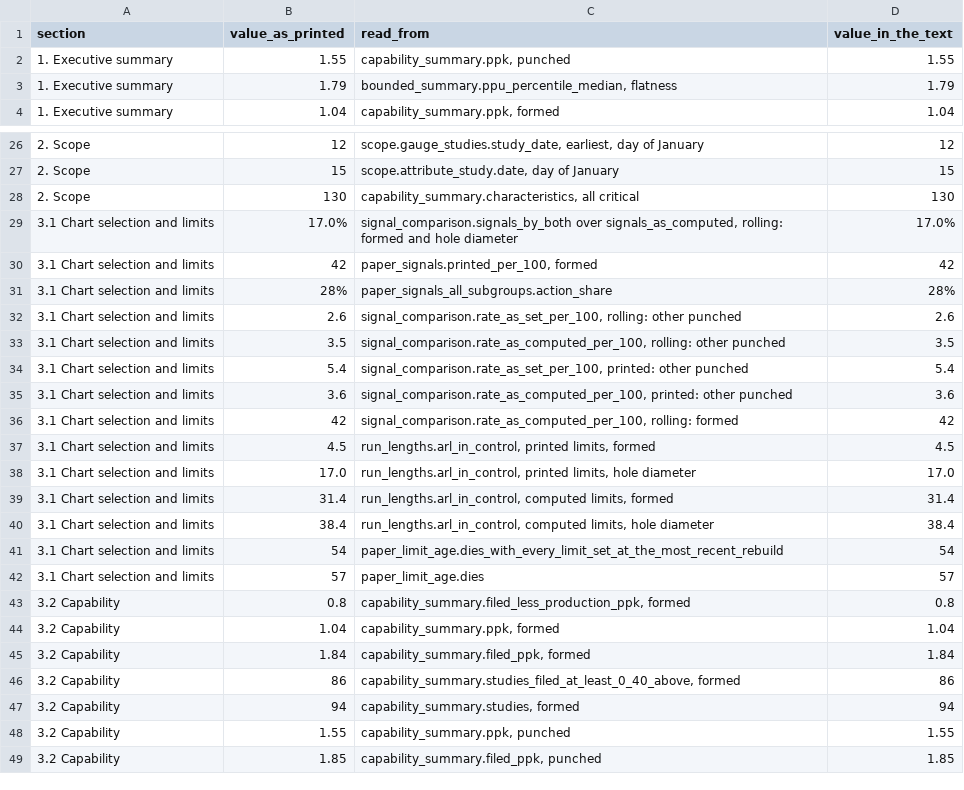
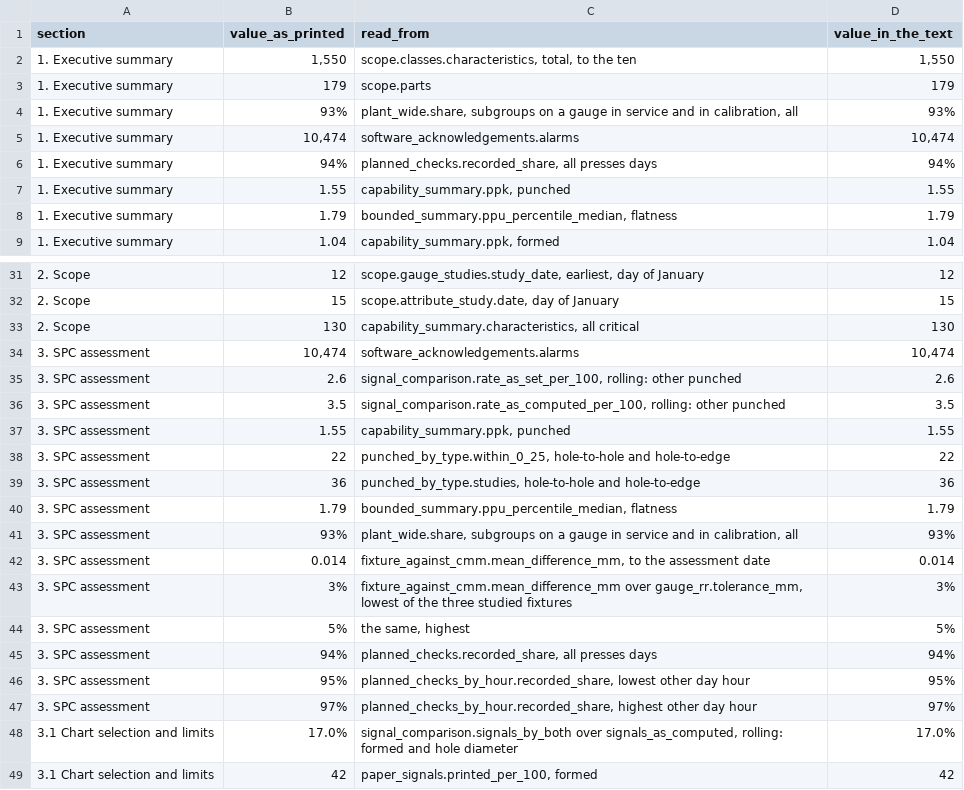
Before and after one commit to bmdvs/spc-capability, a CSV file: stamping_spc_program/analytics/reports/traces/assessment_numbers.csv, drawn as a sheet; only a part is shown, gaps mark what is left out; the shorter side is filled out with more unchanged rows.

Commit message:
SPC Assessment: state where the program holds in the executive summary and Section 3

```diff
--- a/stamping_spc_program/analytics/reports/traces/assessment_numbers.csv
+++ b/stamping_spc_program/analytics/reports/traces/assessment_numbers.csv
@@ -1,2 +1,7 @@
 section,value_as_printed,read_from,value_in_the_text
+1. Executive summary,"1,550","scope.classes.characteristics, total, to the ten","1,550"
+1. Executive summary,179,scope.parts,179
+1. Executive summary,93%,"plant_wide.share, subgroups on a gauge in service and in calibration, all",93%
+1. Executive summary,"10,474",software_acknowledgements.alarms,"10,474"
+1. Executive summary,94%,"planned_checks.recorded_share, all presses days",94%
 1. Executive summary,1.55,"capability_summary.ppk, punched",1.55
@@ -28,2 +33,16 @@ section,value_as_printed,read_from,value_in_the_text
 2. Scope,130,"capability_summary.characteristics, all critical",130
+3. SPC assessment,"10,474",software_acknowledgements.alarms,"10,474"
+3. SPC assessment,2.6,"signal_comparison.rate_as_set_per_100, rolling: other punched",2.6
+3. SPC assessment,3.5,"signal_comparison.rate_as_computed_per_100, rolling: other punched",3.5
+3. SPC assessment,1.55,"capability_summary.ppk, punched",1.55
+3. SPC assessment,22,"punched_by_type.within_0_25, hole-to-hole and hole-to-edge",22
+3. SPC assessment,36,"punched_by_type.studies, hole-to-hole and hole-to-edge",36
+3. SPC assessment,1.79,"bounded_summary.ppu_percentile_median, flatness",1.79
+3. SPC assessment,93%,"plant_wide.share, subgroups on a gauge in service and in calibration, all",93%
+3. SPC assessment,0.014,"fixture_against_cmm.mean_difference_mm, to the assessment date",0.014
+3. SPC assessment,3%,"fixture_against_cmm.mean_difference_mm over gauge_rr.tolerance_mm, lowest of the three studied fixtures",3%
+3. SPC assessment,5%,"the same, highest",5%
+3. SPC assessment,94%,"planned_checks.recorded_share, all presses days",94%
+3. SPC assessment,95%,"planned_checks_by_hour.recorded_share, lowest other day hour",95%
+3. SPC assessment,97%,"planned_checks_by_hour.recorded_share, highest other day hour",97%
 3.1 Chart selection and limits,17.0%,"signal_comparison.signals_by_both over signals_as_computed, rolling: formed and hole diameter",17.0%
```
Also changed, not shown: 2 other files.
